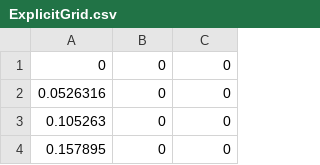
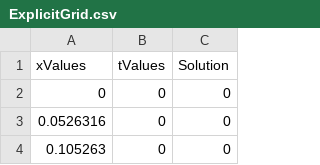
Before and after one commit to voerch/OptimizingNumericalPDE, a CSV file: PDESolver1D/PDESolver1D/ExplicitGrid.csv, drawn as a sheet; only a part is shown; the shorter side is filled out with more unchanged rows; the diff names each change by its address in the sheet, - before the commit and + after, or states it on an @@ line.

```diff
--- a/PDESolver1D/PDESolver1D/ExplicitGrid.csv
+++ b/PDESolver1D/PDESolver1D/ExplicitGrid.csv
+row 1: xValues | tValues | Solution
```
Also changed, not shown: 27 other files.
